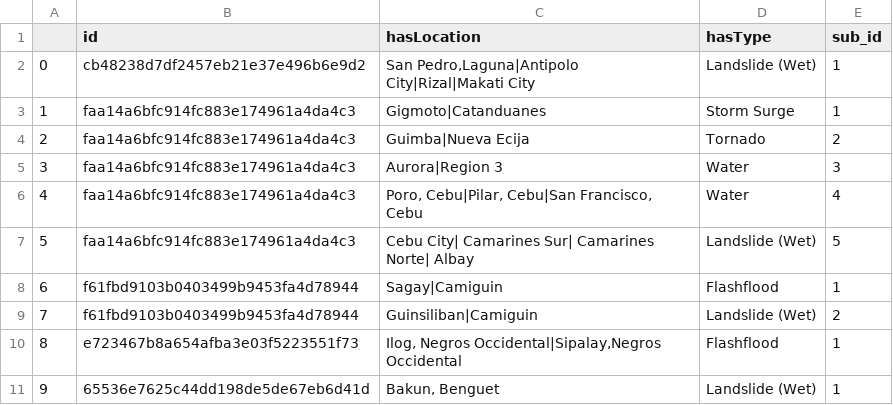
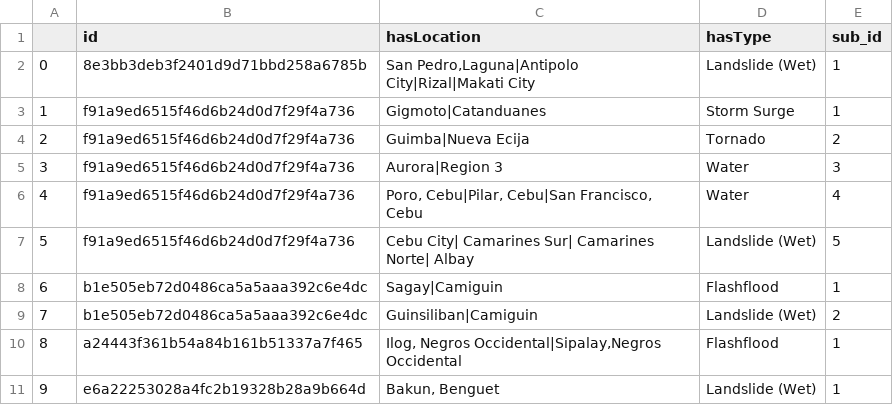
Before and after one commit to SkIym/SakunaGraPH, a CSV file: etl/data/gda_incidents.csv, drawn as a sheet.

```diff
--- a/etl/data/gda_incidents.csv
+++ b/etl/data/gda_incidents.csv
@@ -1,11 +1,11 @@
 ,id,hasLocation,hasType,sub_id
-0,cb48238d7df2457eb21e37e496b6e9d2," San Pedro,Laguna|Antipolo City|Rizal|Makati City",Landslide (Wet),1
-1,faa14a6bfc914fc883e174961a4da4c3, Gigmoto|Catanduanes,Storm Surge,1
-2,faa14a6bfc914fc883e174961a4da4c3, Guimba|Nueva Ecija,Tornado,2
-3,faa14a6bfc914fc883e174961a4da4c3, Aurora|Region 3,Water,3
-4,faa14a6bfc914fc883e174961a4da4c3," Poro, Cebu|Pilar, Cebu|San Francisco, Cebu",Water,4
-5,faa14a6bfc914fc883e174961a4da4c3, Cebu City| Camarines Sur| Camarines Norte| Albay,Landslide (Wet),5
-6,f61fbd9103b0403499b9453fa4d78944, Sagay|Camiguin,Flashflood,1
-7,f61fbd9103b0403499b9453fa4d78944, Guinsiliban|Camiguin,Landslide (Wet),2
-8,e723467b8a654afba3e03f5223551f73," Ilog, Negros Occidental|Sipalay,Negros Occidental",Flashflood,1
-9,65536e7625c44dd198de5de67eb6d41d," Bakun, Benguet",Landslide (Wet),1
+0,8e3bb3deb3f2401d9d71bbd258a6785b," San Pedro,Laguna|Antipolo City|Rizal|Makati City",Landslide (Wet),1
+1,f91a9ed6515f46d6b24d0d7f29f4a736, Gigmoto|Catanduanes,Storm Surge,1
+2,f91a9ed6515f46d6b24d0d7f29f4a736, Guimba|Nueva Ecija,Tornado,2
+3,f91a9ed6515f46d6b24d0d7f29f4a736, Aurora|Region 3,Water,3
+4,f91a9ed6515f46d6b24d0d7f29f4a736," Poro, Cebu|Pilar, Cebu|San Francisco, Cebu",Water,4
+5,f91a9ed6515f46d6b24d0d7f29f4a736, Cebu City| Camarines Sur| Camarines Norte| Albay,Landslide (Wet),5
+6,b1e505eb72d0486ca5a5aaa392c6e4dc, Sagay|Camiguin,Flashflood,1
+7,b1e505eb72d0486ca5a5aaa392c6e4dc, Guinsiliban|Camiguin,Landslide (Wet),2
+8,a24443f361b54a84b161b51337a7f465," Ilog, Negros Occidental|Sipalay,Negros Occidental",Flashflood,1
+9,e6a22253028a4fc2b19328b28a9b664d," Bakun, Benguet",Landslide (Wet),1
```
Also changed, not shown: etl/data/gda.csv, etl/data/gda_prep.csv, 4 other files.
